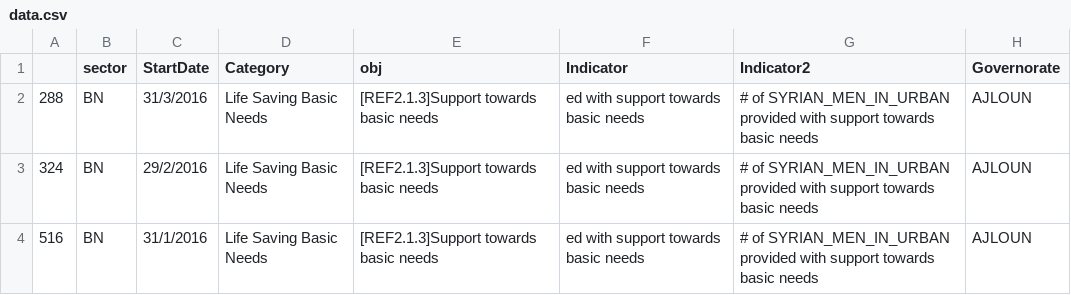
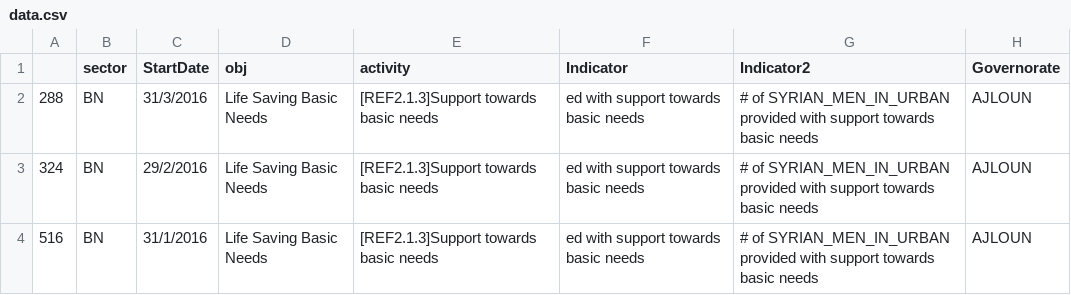
Before and after one commit to unhcr-jordan/sector, a CSV file: 2016/basicneeds/data.csv, drawn as a sheet; only a part is shown; the diff names each change by its address in the sheet, - before the commit and + after, or states it on an @@ line.

Commit message:
Bn Update

```diff
--- a/2016/basicneeds/data.csv
+++ b/2016/basicneeds/data.csv
-D1: Category
+D1: obj
-E1: obj
+E1: activity
```
